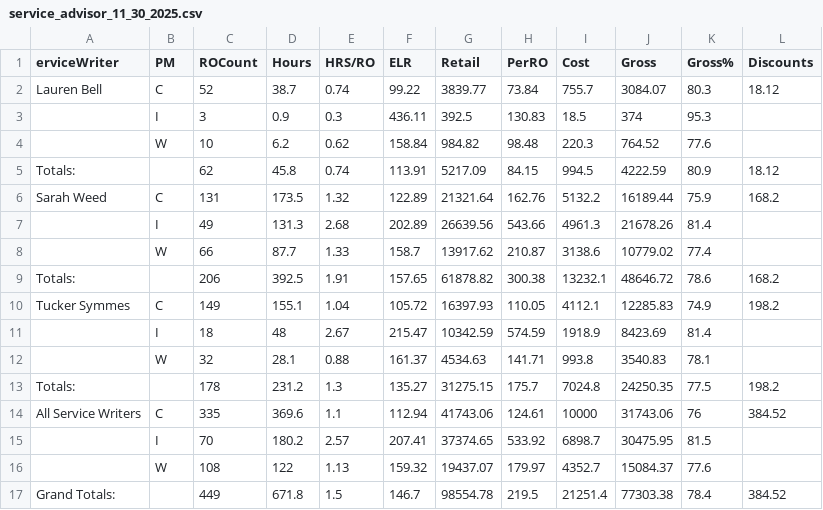
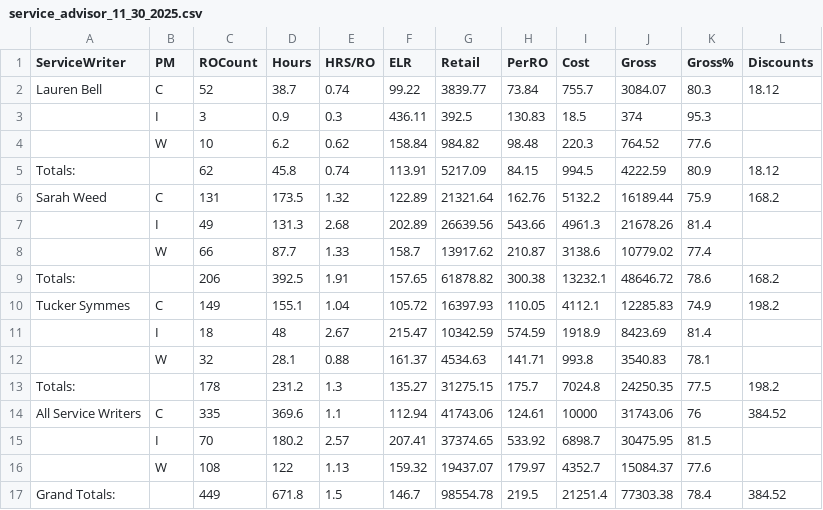
Before and after one commit to BabakRosewater/technician-performance-analyzer, a CSV file: service_advisor_11_30_2025.csv, drawn as a sheet; the diff names each change by its address in the sheet, - before the commit and + after, or states it on an @@ line.

Commit message:
Update service_advisor_11_30_2025.csv

```diff
--- a/service_advisor_11_30_2025.csv
+++ b/service_advisor_11_30_2025.csv
-A1: erviceWriter
+A1: ServiceWriter
```
